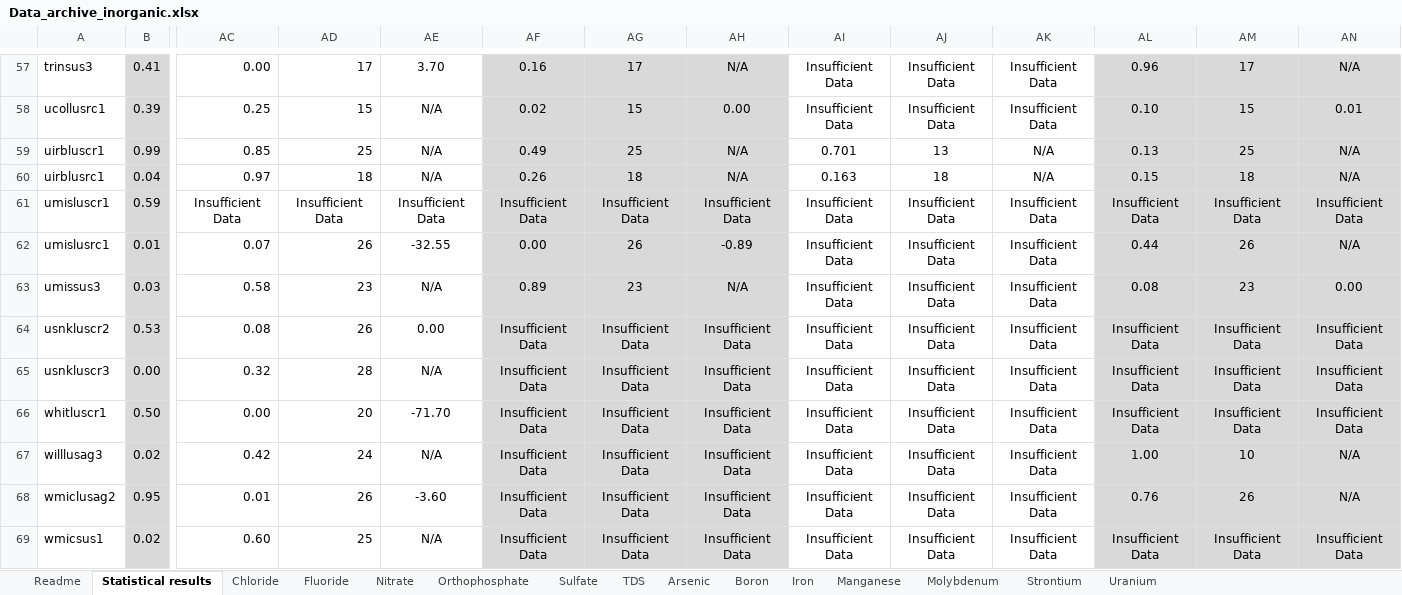
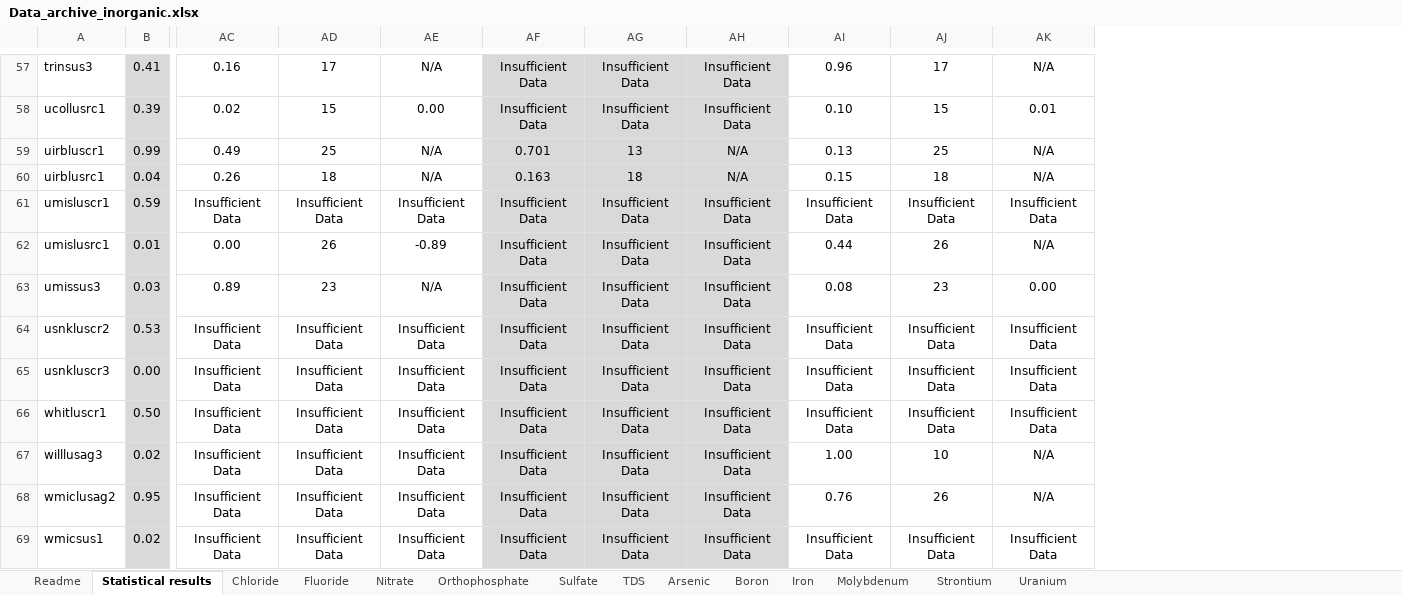
Before and after one commit to USGS-WiM/NAWQATrends, an Excel workbook: src/files/Data_archive_inorganic.xlsx, sheet Statistical results, drawn as a sheet; only a part is shown, gaps mark what is left out; values as stored, in another font and other column widths than the file's, no borders; removed rows and columns are numbered as before the commit, all else as after; the diff covers the shown part only; the diff names each change by its address in the sheet, - before the commit and + after, or states it on an @@ line.

```diff
--- a/src/files/Data_archive_inorganic.xlsx (sheet Statistical results)
+++ b/src/files/Data_archive_inorganic.xlsx (sheet Statistical results)
-sheet tab: Manganese
-column AC, rows 57-69: 0.00 | 0.25 | 0.85 | 0.97 | Insufficient Data | 0.07 | 0.58 | 0.08 | 0.32 | 0.00 | 0.42 | 0.01 | 0.60
-column AD, rows 57-69: 17 | 15 | 25 | 18 | Insufficient Data | 26 | 23 | 26 | 28 | 20 | 24 | 26 | 25
-column AE, rows 57-69: 3.70 | N/A | N/A | N/A | Insufficient Data | -32.55 | N/A | 0.00 | N/A | -71.70 | N/A | -3.60 | N/A
-AC57:AE69 fill: #D9D9D9
+AC57:AE69 fill: none
-AF57:AH69 fill: none
+AF57:AH69 fill: #D9D9D9
-AI57:AK69 fill: #D9D9D9
+AI57:AK69 fill: none
```
Also changed, not shown: cell formats elsewhere in this sheet, sheet Readme, bin-release/files/Data_archive_inorganic.xlsx, 2 other files.
